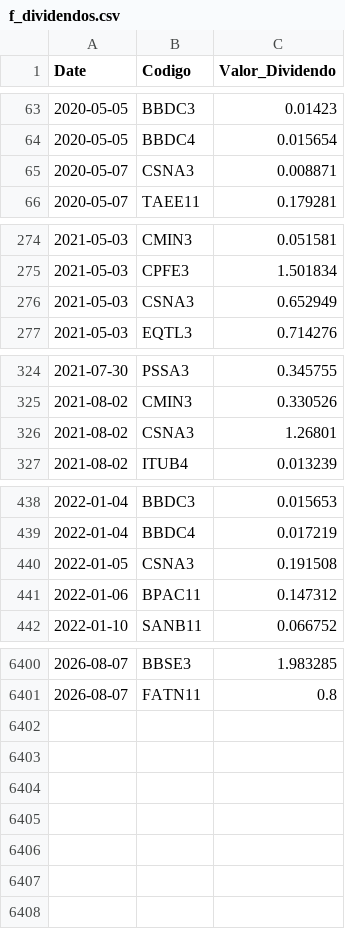
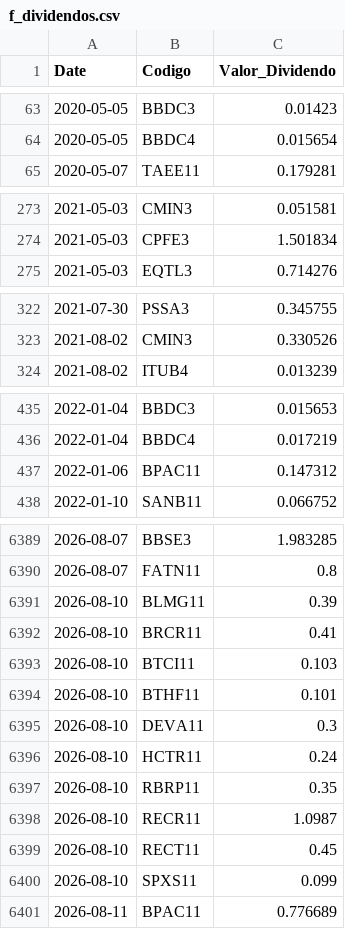
Before and after one commit to GabrielSantos15/brazilian-market-analytics, a CSV file: dados/f_dividendos.csv, drawn as a sheet; only a part is shown, gaps mark what is left out; the diff covers the shown part only.

```diff
--- a/dados/f_dividendos.csv
+++ b/dados/f_dividendos.csv
@@ -64,3 +64,2 @@ Date,Codigo,Valor_Dividendo
 2020-05-05,BBDC4,0.015654
-2020-05-07,CSNA3,0.008871
 2020-05-07,TAEE11,0.179281
@@ -275,3 +274,2 @@ Date,Codigo,Valor_Dividendo
 2021-05-03,CPFE3,1.501834
-2021-05-03,CSNA3,0.652949
 2021-05-03,EQTL3,0.714276
@@ -325,3 +323,2 @@ Date,Codigo,Valor_Dividendo
 2021-08-02,CMIN3,0.330526
-2021-08-02,CSNA3,1.26801
 2021-08-02,ITUB4,0.013239
@@ -439,3 +436,2 @@ Date,Codigo,Valor_Dividendo
 2022-01-04,BBDC4,0.017219
-2022-01-05,CSNA3,0.191508
 2022-01-06,BPAC11,0.147312
@@ -6401 +6390,12 @@ Date,Codigo,Valor_Dividendo
 2026-08-07,FATN11,0.8
+2026-08-10,BLMG11,0.39
+2026-08-10,BRCR11,0.41
+2026-08-10,BTCI11,0.103
+2026-08-10,BTHF11,0.101
+2026-08-10,DEVA11,0.3
+2026-08-10,HCTR11,0.24
+2026-08-10,RBRP11,0.35
+2026-08-10,RECR11,1.0987
+2026-08-10,RECT11,0.45
+2026-08-10,SPXS11,0.099
+2026-08-11,BPAC11,0.776689
```
Also changed, not shown: 7 removed rows elsewhere in this file, 1 other file.
